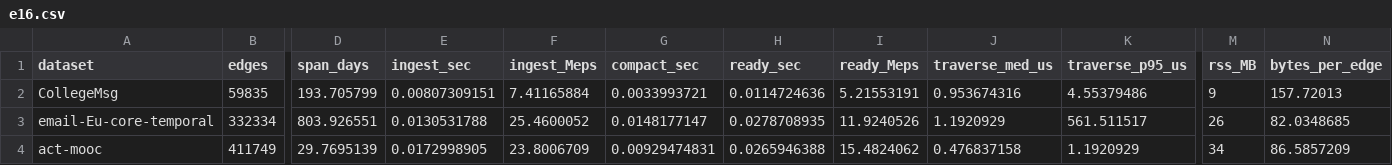
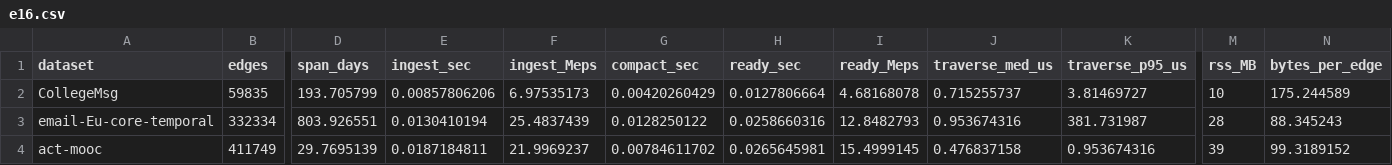
Before and after one commit to graphuofm/TGSA, a CSV file: results/e16_breadth/e16.csv, drawn as a sheet; only a part is shown, gaps mark what is left out; the diff covers the shown part only; the diff names each change by its address in the sheet, - before the commit and + after, or states it on an @@ line.

```diff
--- a/results/e16_breadth/e16.csv
+++ b/results/e16_breadth/e16.csv
-E2 (ingest_sec): 0.00807309151
+E2 (ingest_sec): 0.00857806206
-F2 (ingest_Meps): 7.41165884
+F2 (ingest_Meps): 6.97535173
-G2 (compact_sec): 0.0033993721
+G2 (compact_sec): 0.00420260429
-H2 (ready_sec): 0.0114724636
+H2 (ready_sec): 0.0127806664
-I2 (ready_Meps): 5.21553191
+I2 (ready_Meps): 4.68168078
-J2 (traverse_med_us): 0.953674316
+J2 (traverse_med_us): 0.715255737
-K2 (traverse_p95_us): 4.55379486
+K2 (traverse_p95_us): 3.81469727
-M2 (rss_MB): 9
+M2 (rss_MB): 10
-N2 (bytes_per_edge): 157.72013
+N2 (bytes_per_edge): 175.244589
-E3 (ingest_sec): 0.0130531788
+E3 (ingest_sec): 0.0130410194
-F3 (ingest_Meps): 25.4600052
+F3 (ingest_Meps): 25.4837439
-G3 (compact_sec): 0.0148177147
+G3 (compact_sec): 0.0128250122
-H3 (ready_sec): 0.0278708935
+H3 (ready_sec): 0.0258660316
-I3 (ready_Meps): 11.9240526
+I3 (ready_Meps): 12.8482793
-J3 (traverse_med_us): 1.1920929
+J3 (traverse_med_us): 0.953674316
-K3 (traverse_p95_us): 561.511517
+K3 (traverse_p95_us): 381.731987
-M3 (rss_MB): 26
+M3 (rss_MB): 28
-N3 (bytes_per_edge): 82.0348685
+N3 (bytes_per_edge): 88.345243
-E4 (ingest_sec): 0.0172998905
+E4 (ingest_sec): 0.0187184811
-F4 (ingest_Meps): 23.8006709
+F4 (ingest_Meps): 21.9969237
-G4 (compact_sec): 0.00929474831
+G4 (compact_sec): 0.00784611702
-H4 (ready_sec): 0.0265946388
+H4 (ready_sec): 0.0265645981
-I4 (ready_Meps): 15.4824062
+I4 (ready_Meps): 15.4999145
-K4 (traverse_p95_us): 1.1920929
+K4 (traverse_p95_us): 0.953674316
-M4 (rss_MB): 34
+M4 (rss_MB): 39
-N4 (bytes_per_edge): 86.5857209
+N4 (bytes_per_edge): 99.3189152
```
Also changed, not shown: 87 edited cells elsewhere in this file, results/e19_livegraph/e19.csv, 4 other files.
